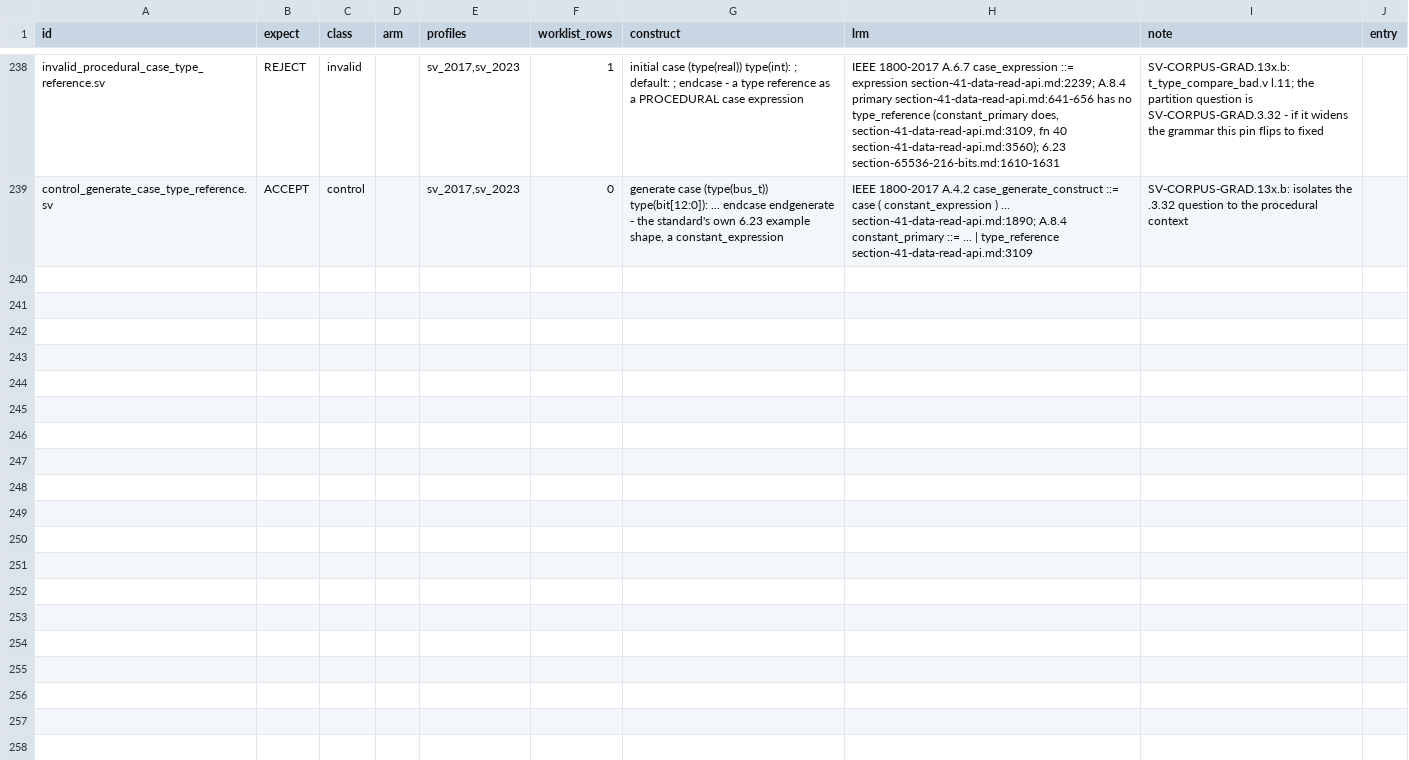
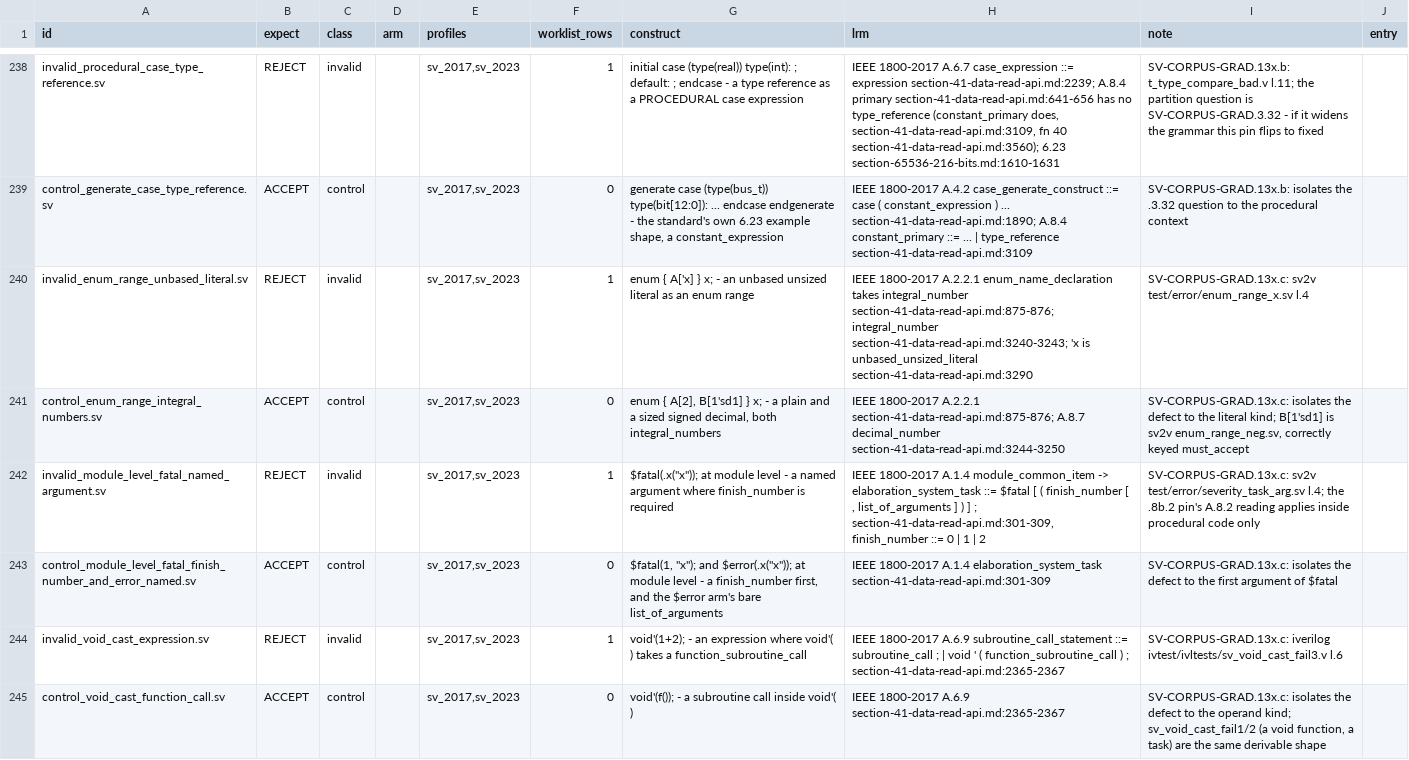
Before and after one commit to rdje/pgen, a TSV file: stimuli/sv/adjudication_repros/MANIFEST.tsv, drawn as a sheet; only a part is shown, gaps mark what is left out.

Commit message:
PGEN-SV-CORPUS-GRAD-0352 (leaf SV-CORPUS-GRAD.13x.c DONE — the 4 sv2v/ivtest BNF-violation rows of the suite-intended-invalid census are `must_reject`: `A['x]` (A.2.2.1 takes an integral_number), `output a = 1;` on an implicit-type net port (A.2.1.2 gives the initializer to the variable form only), module-level `$fatal(.x("x"))` (A.1.4 elaboration_system_task wants a finish_number first — the old pin's A.8.2 reading is the procedural form), `void'(1+2)` (A.6.9 takes a function_subroutine_call); each `.8b.1` group / `.8b.2` pin / `.8b.3` cluster was split for its ONE failing member after every sibling was re-read and found derivable; 6 reproducer pins, ratchet `checked=442 failures=0`; per-path both lanes: exactly 4 rows `unexplained_rejects_valid -> match`, ZERO observed verdicts moved, v2005 byte-identical; the axis-2 bar 178 -> 174, tuple 7556/2606/6174/4010/174; the trust bound did not move because all four bases already cited a clause, wrongly; ANSWER-KEY tier, ZERO Rust / grammar / codegen / generated bytes): a clause cite in a basis is a claim, and only re-deriving the sentence catches a wrong one
- stimuli/sv/adjudicate_external_corpus.py (two REJECT groups, one pin flipped, one cluster split), adjudication_repros (+6, MANIFEST.tsv),
  manifest + summary + store_gate_cache.tsv (4 rows dropped).
- Derived surfaces re-run: verdict_coverage, corpus_key_audit/provenance.md, dark_chained_only/summary.md (identity row; worklist 48),
  the .13x.a census (still_in_bar 14 -> 10), grammar-wellformedness.md live tuple anchor, roadmap-and-live-status.md + SV book
  status page re-spliced (report_family_status.sh --check-all OK 11/11), SV parser book HTML rebuilt.
- docs/tasks/SV-CORPUS-GRAD.md (.13x.c record + checklist), docs/TASK_TREE.md, MEMORY.md, CHANGES.md.

```diff
--- a/stimuli/sv/adjudication_repros/MANIFEST.tsv
+++ b/stimuli/sv/adjudication_repros/MANIFEST.tsv
@@ -239 +239,7 @@ invalid_procedural_case_type_reference.sv	REJECT	invalid		sv_2017,sv_2023	1	init
 control_generate_case_type_reference.sv	ACCEPT	control		sv_2017,sv_2023	0	generate case (type(bus_t)) type(bit[12:0]): ... endcase endgenerate - the standard's own 6.23 example shape, a constant_expression	IEEE 1800-2017 A.4.2 case_generate_construct ::= case ( constant_expression ) ... section-41-data-read-api.md:1890; A.8.4 constant_primary ::= ... | type_reference section-41-data-read-api.md:3109	SV-CORPUS-GRAD.13x.b: isolates the .3.32 question to the procedural context	
+invalid_enum_range_unbased_literal.sv	REJECT	invalid		sv_2017,sv_2023	1	enum { A['x] } x; - an unbased unsized literal as an enum range	IEEE 1800-2017 A.2.2.1 enum_name_declaration takes integral_number section-41-data-read-api.md:875-876; integral_number section-41-data-read-api.md:3240-3243; 'x is unbased_unsized_literal section-41-data-read-api.md:3290	SV-CORPUS-GRAD.13x.c: sv2v test/error/enum_range_x.sv l.4	
+control_enum_range_integral_numbers.sv	ACCEPT	control		sv_2017,sv_2023	0	enum { A[2], B[1'sd1] } x; - a plain and a sized signed decimal, both integral_numbers	IEEE 1800-2017 A.2.2.1 section-41-data-read-api.md:875-876; A.8.7 decimal_number section-41-data-read-api.md:3244-3250	SV-CORPUS-GRAD.13x.c: isolates the defect to the literal kind; B[1'sd1] is sv2v enum_range_neg.sv, correctly keyed must_accept	
+invalid_module_level_fatal_named_argument.sv	REJECT	invalid		sv_2017,sv_2023	1	$fatal(.x("x")); at module level - a named argument where finish_number is required	IEEE 1800-2017 A.1.4 module_common_item -> elaboration_system_task ::= $fatal [ ( finish_number [ , list_of_arguments ] ) ] ; section-41-data-read-api.md:301-309, finish_number ::= 0 | 1 | 2	SV-CORPUS-GRAD.13x.c: sv2v test/error/severity_task_arg.sv l.4; the .8b.2 pin's A.8.2 reading applies inside procedural code only	
+control_module_level_fatal_finish_number_and_error_named.sv	ACCEPT	control		sv_2017,sv_2023	0	$fatal(1, "x"); and $error(.x("x")); at module level - a finish_number first, and the $error arm's bare list_of_arguments	IEEE 1800-2017 A.1.4 elaboration_system_task section-41-data-read-api.md:301-309	SV-CORPUS-GRAD.13x.c: isolates the defect to the first argument of $fatal	
+invalid_void_cast_expression.sv	REJECT	invalid		sv_2017,sv_2023	1	void'(1+2); - an expression where void'( ) takes a function_subroutine_call	IEEE 1800-2017 A.6.9 subroutine_call_statement ::= subroutine_call ; | void ' ( function_subroutine_call ) ; section-41-data-read-api.md:2365-2367	SV-CORPUS-GRAD.13x.c: iverilog ivtest/ivltests/sv_void_cast_fail3.v l.6	
+control_void_cast_function_call.sv	ACCEPT	control		sv_2017,sv_2023	0	void'(f()); - a subroutine call inside void'( )	IEEE 1800-2017 A.6.9 section-41-data-read-api.md:2365-2367	SV-CORPUS-GRAD.13x.c: isolates the defect to the operand kind; sv_void_cast_fail1/2 (a void function, a task) are the same derivable shape	
```
Also changed, not shown: docs/tasks/artifacts/sv_corpus_grad/answer_key_intended_invalid/census.tsv, docs/tasks/artifacts/sv_corpus_grad/verdict_coverage/coverage.tsv, 41 other files.
